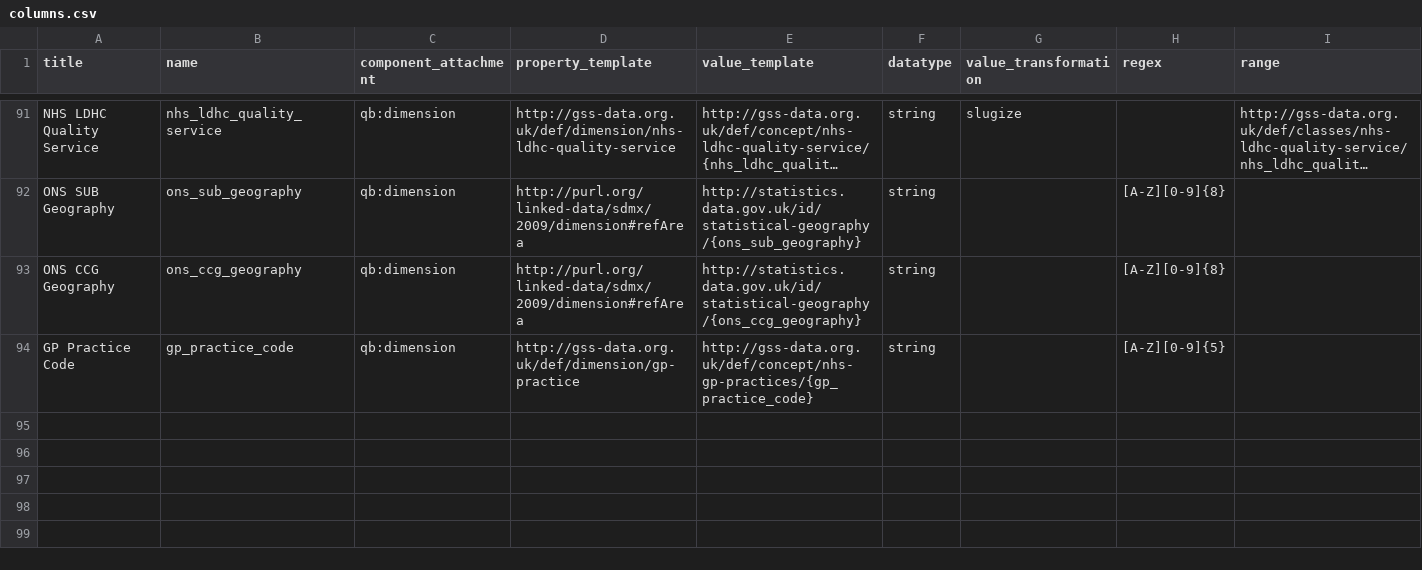
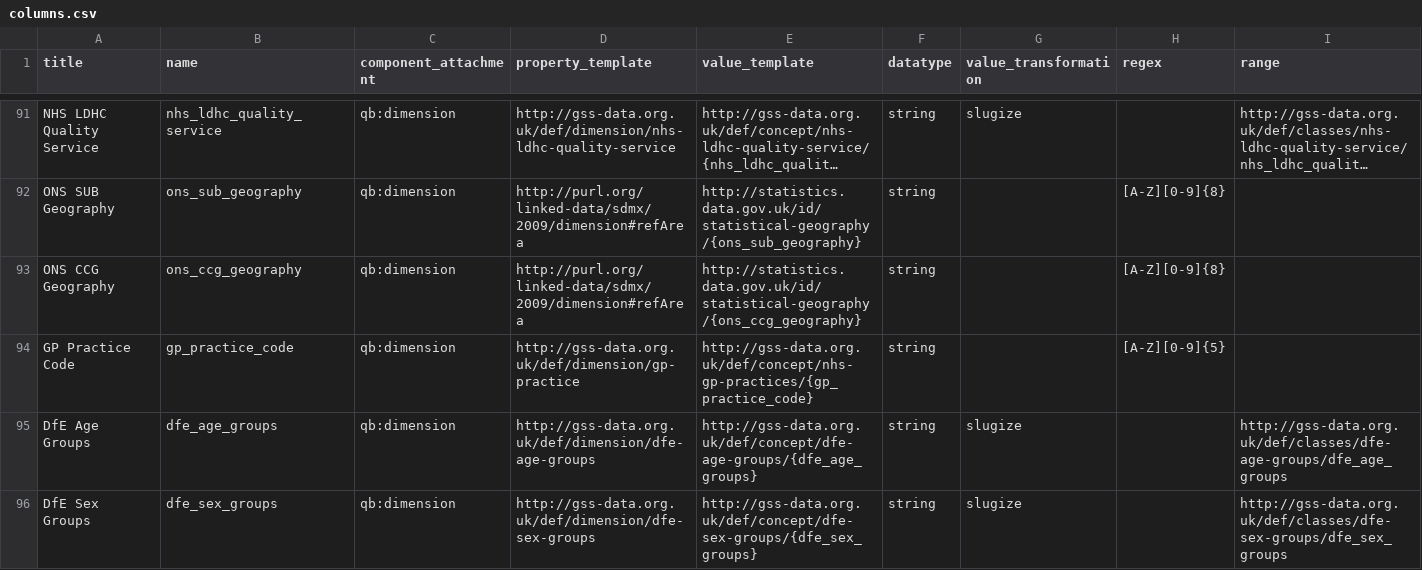
Before and after one commit to GSS-Cogs/family-disability, a CSV file: reference/columns.csv, drawn as a sheet; only a part is shown, gaps mark what is left out; long unchanged cells end in ….

Commit message:
Update columns.csv
Adding DfE Age and Sex groups, already in here as DFE-Age, DFE-Sex but leaving in just incase someelse is using it, although i doubt it!

```diff
--- a/reference/columns.csv
+++ b/reference/columns.csv
@@ -94 +94,3 @@ ONS CCG Geography,ons_ccg_geography,qb:dimension,http://purl.org/linked-data/sdm
 GP Practice Code,gp_practice_code,qb:dimension,http://gss-data.org.uk/def/dimension/gp-practice,http://gss-data.org.uk/def/concept/nhs-gp-practices/{gp_practice_code},string,,[A-Z][0-9]{5},
+DfE Age Groups,dfe_age_groups,qb:dimension,http://gss-data.org.uk/def/dimension/dfe-age-groups,http://gss-data.org.uk/def/concept/dfe-age-groups/{dfe_age_groups},string,slugize,,http://gss-data.org.uk/def/classes/dfe-age-groups/dfe_age_groups
+DfE Sex Groups,dfe_sex_groups,qb:dimension,http://gss-data.org.uk/def/dimension/dfe-sex-groups,http://gss-data.org.uk/def/concept/dfe-sex-groups/{dfe_sex_groups},string,slugize,,http://gss-data.org.uk/def/classes/dfe-sex-groups/dfe_sex_groups
```
